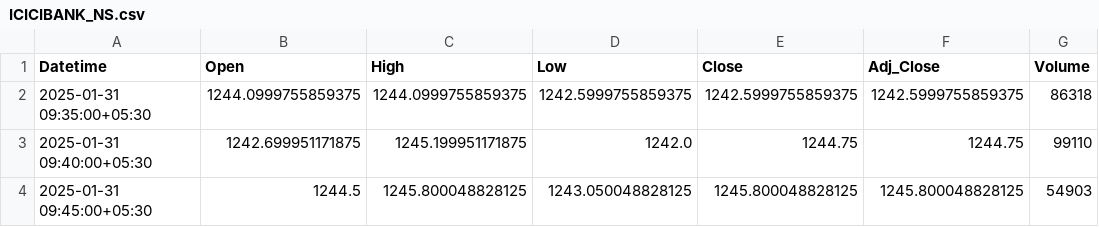
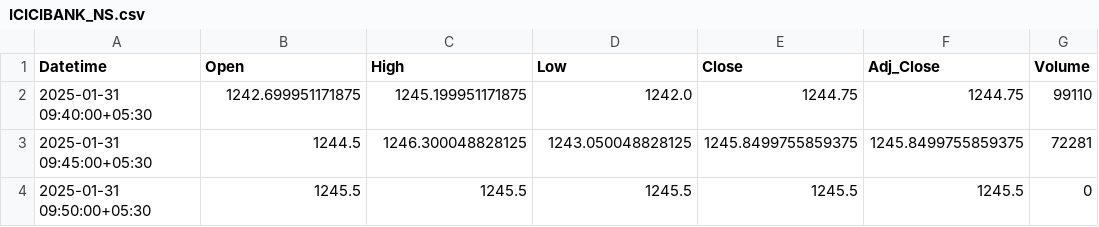
Before and after one commit to chiragpalan/stocks_data_management, a CSV file: temp_csv/ICICIBANK_NS.csv, drawn as a sheet.

```diff
--- a/temp_csv/ICICIBANK_NS.csv
+++ b/temp_csv/ICICIBANK_NS.csv
@@ -1,4 +1,4 @@
 Datetime,Open,High,Low,Close,Adj_Close,Volume
-2025-01-31 09:35:00+05:30,1244.0999755859375,1244.0999755859375,1242.5999755859375,1242.5999755859375,1242.5999755859375,86318
 2025-01-31 09:40:00+05:30,1242.699951171875,1245.199951171875,1242.0,1244.75,1244.75,99110
-2025-01-31 09:45:00+05:30,1244.5,1245.800048828125,1243.050048828125,1245.800048828125,1245.800048828125,54903
+2025-01-31 09:45:00+05:30,1244.5,1246.300048828125,1243.050048828125,1245.8499755859375,1245.8499755859375,72281
+2025-01-31 09:50:00+05:30,1245.5,1245.5,1245.5,1245.5,1245.5,0
```
Also changed, not shown: temp_csv/HDFCBANK_NS.csv, temp_csv/INFY_NS.csv, 3 other files.
